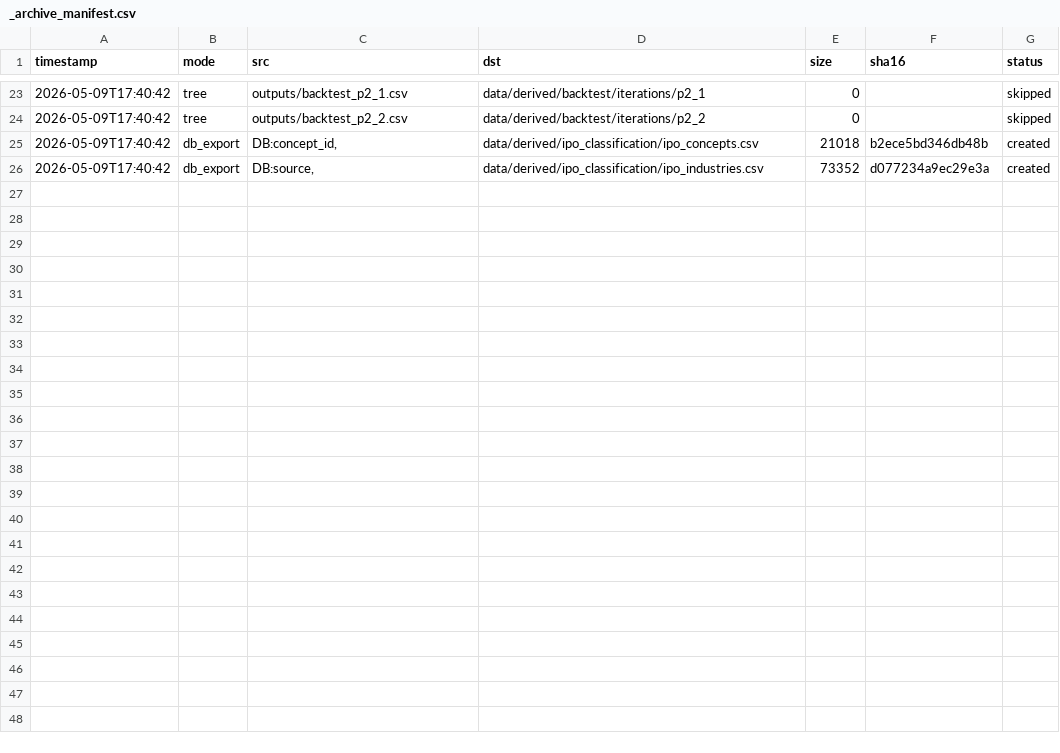
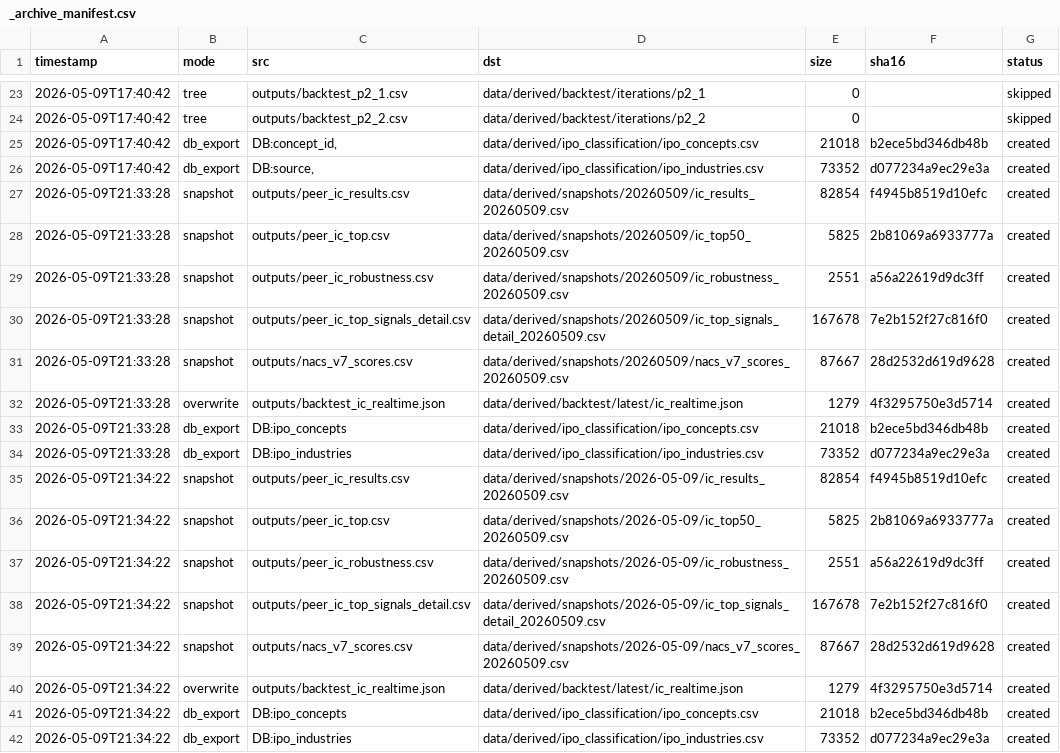
Before and after one commit to cindy90/hkquant, a CSV file: data/_archive_manifest.csv, drawn as a sheet; only a part is shown, gaps mark what is left out; the diff names each change by its address in the sheet, - before the commit and + after, or states it on an @@ line.

```diff
--- a/data/_archive_manifest.csv
+++ b/data/_archive_manifest.csv
+row 27: 2026-05-09T21:33:28 | snapshot | outputs/peer_ic_results.csv | data/derived/snapshots/20260509/ic_results_20260509.csv | 82854 | f4945b8519d10efc | created
+row 28: 2026-05-09T21:33:28 | snapshot | outputs/peer_ic_top.csv | data/derived/snapshots/20260509/ic_top50_20260509.csv | 5825 | 2b81069a6933777a | created
+row 29: 2026-05-09T21:33:28 | snapshot | outputs/peer_ic_robustness.csv | data/derived/snapshots/20260509/ic_robustness_20260509.csv | 2551 | a56a22619d9dc3ff | created
+row 30: 2026-05-09T21:33:28 | snapshot | outputs/peer_ic_top_signals_detail.csv | data/derived/snapshots/20260509/ic_top_signals_detail_20260509.csv | 167678 | 7e2b152f27c816f0 | created
+row 31: 2026-05-09T21:33:28 | snapshot | outputs/nacs_v7_scores.csv | data/derived/snapshots/20260509/nacs_v7_scores_20260509.csv | 87667 | 28d2532d619d9628 | created
+row 32: 2026-05-09T21:33:28 | overwrite | outputs/backtest_ic_realtime.json | data/derived/backtest/latest/ic_realtime.json | 1279 | 4f3295750e3d5714 | created
+row 33: 2026-05-09T21:33:28 | db_export | DB:ipo_concepts | data/derived/ipo_classification/ipo_concepts.csv | 21018 | b2ece5bd346db48b | created
+row 34: 2026-05-09T21:33:28 | db_export | DB:ipo_industries | data/derived/ipo_classification/ipo_industries.csv | 73352 | d077234a9ec29e3a | created
+row 35: 2026-05-09T21:34:22 | snapshot | outputs/peer_ic_results.csv | data/derived/snapshots/2026-05-09/ic_results_20260509.csv | 82854 | f4945b8519d10efc | created
+row 36: 2026-05-09T21:34:22 | snapshot | outputs/peer_ic_top.csv | data/derived/snapshots/2026-05-09/ic_top50_20260509.csv | 5825 | 2b81069a6933777a | created
+row 37: 2026-05-09T21:34:22 | snapshot | outputs/peer_ic_robustness.csv | data/derived/snapshots/2026-05-09/ic_robustness_20260509.csv | 2551 | a56a22619d9dc3ff | created
+row 38: 2026-05-09T21:34:22 | snapshot | outputs/peer_ic_top_signals_detail.csv | data/derived/snapshots/2026-05-09/ic_top_signals_detail_20260509.csv | 167678 | 7e2b152f27c816f0 | created
+row 39: 2026-05-09T21:34:22 | snapshot | outputs/nacs_v7_scores.csv | data/derived/snapshots/2026-05-09/nacs_v7_scores_20260509.csv | 87667 | 28d2532d619d9628 | created
+row 40: 2026-05-09T21:34:22 | overwrite | outputs/backtest_ic_realtime.json | data/derived/backtest/latest/ic_realtime.json | 1279 | 4f3295750e3d5714 | created
+row 41: 2026-05-09T21:34:22 | db_export | DB:ipo_concepts | data/derived/ipo_classification/ipo_concepts.csv | 21018 | b2ece5bd346db48b | created
+row 42: 2026-05-09T21:34:22 | db_export | DB:ipo_industries | data/derived/ipo_classification/ipo_industries.csv | 73352 | d077234a9ec29e3a | created
```
Also changed, not shown: 8 other files.
